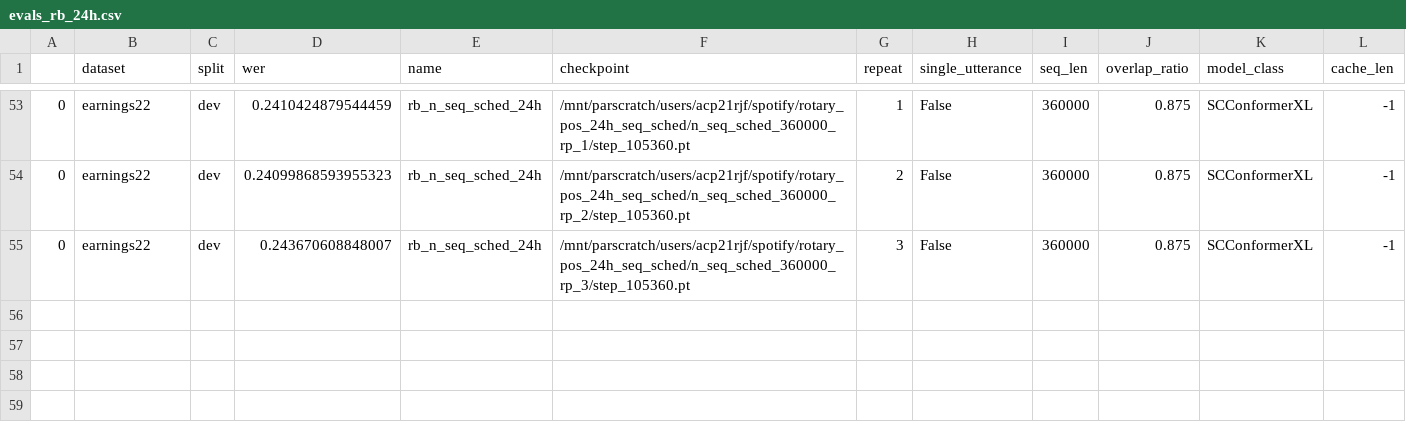
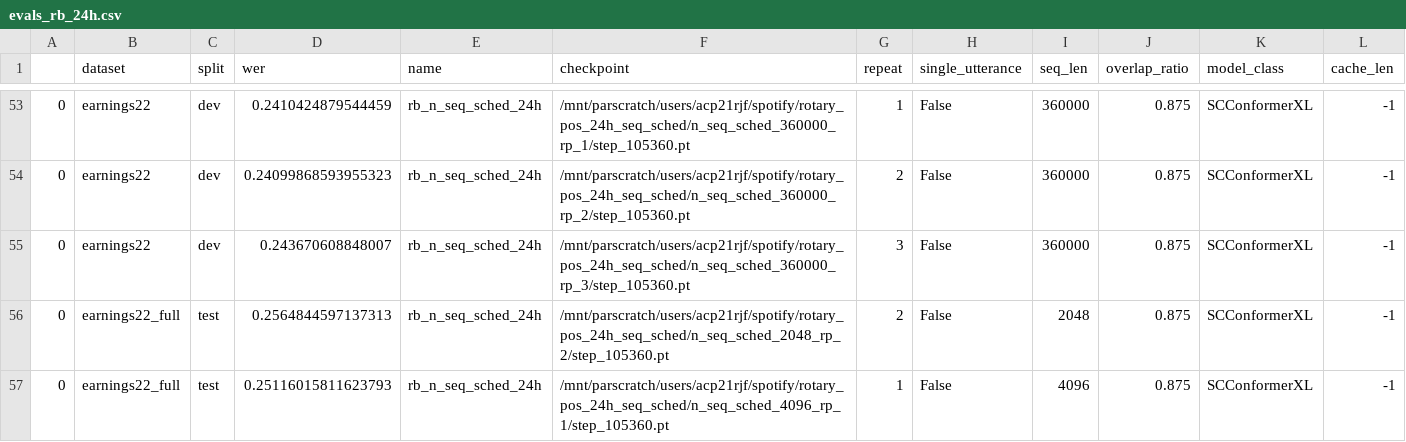
Before and after one commit to robflynnyh/long-context-asr, a CSV file: eval/results/evals_rb_24h.csv, drawn as a sheet; only a part is shown, gaps mark what is left out.

```diff
--- a/eval/results/evals_rb_24h.csv
+++ b/eval/results/evals_rb_24h.csv
@@ -55 +55,3 @@
 0,earnings22,dev,0.243670608848007,rb_n_seq_sched_24h,/mnt/parscratch/users/acp21rjf/spotify/rotary_pos_24h_seq_sched/n_seq_sched_360000_rp_3/step_105360.pt,3,False,360000,0.875,SCConformerXL,-1
+0,earnings22_full,test,0.2564844597137313,rb_n_seq_sched_24h,/mnt/parscratch/users/acp21rjf/spotify/rotary_pos_24h_seq_sched/n_seq_sched_2048_rp_2/step_105360.pt,2,False,2048,0.875,SCConformerXL,-1
+0,earnings22_full,test,0.25116015811623793,rb_n_seq_sched_24h,/mnt/parscratch/users/acp21rjf/spotify/rotary_pos_24h_seq_sched/n_seq_sched_4096_rp_1/step_105360.pt,1,False,4096,0.875,SCConformerXL,-1
```
Also changed, not shown: eval/results/evals_rb_3l_2048d.csv, eval/results/evals_rb_9l_768d.csv, 30 other files.
